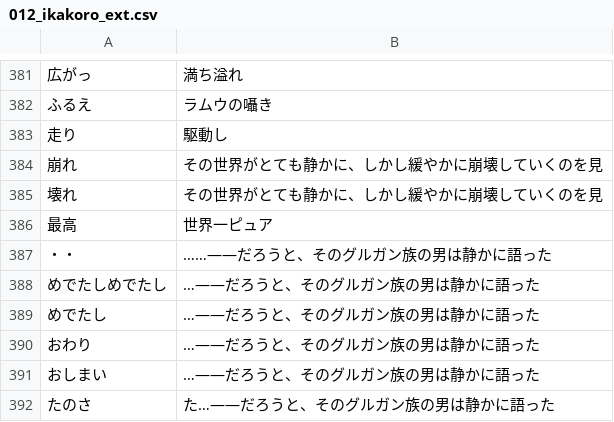
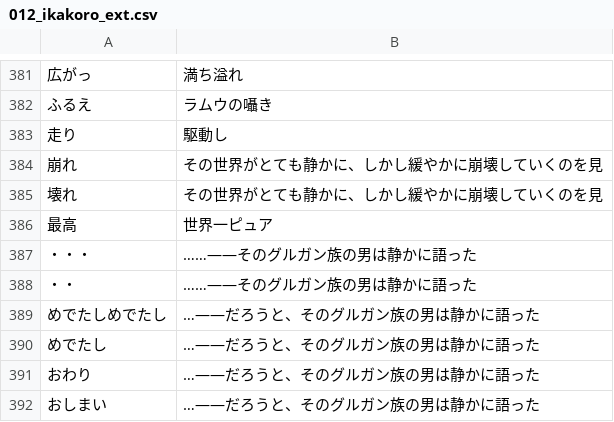
Before and after one commit to CataArt/Umni, a CSV file: 012_ikakoro_ext.csv, drawn as a sheet; only a part is shown, gaps mark what is left out; the shorter side is filled out with more unchanged rows; addresses are those after the commit; the diff names each change by its address in the sheet, - before the commit and + after, or states it on an @@ line.

Commit message:
Updates

```diff
--- a/012_ikakoro_ext.csv
+++ b/012_ikakoro_ext.csv
+row 387: ・・・ | ……――そのグルガン族の男は静かに語った
-B388: ……――だろうと、そのグルガン族の男は静かに語った
+B388: ……――そのグルガン族の男は静かに語った
```
